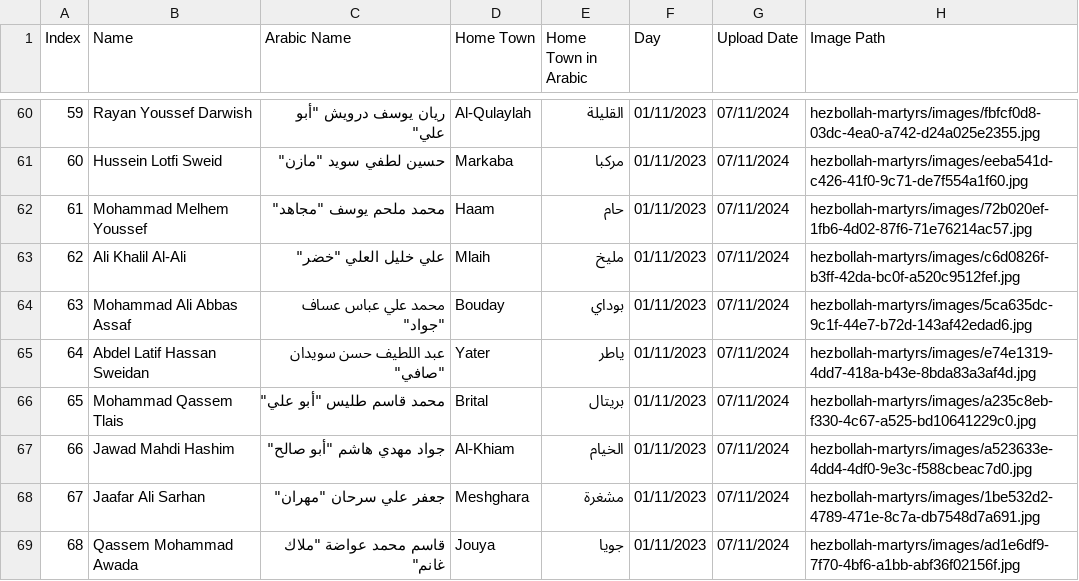
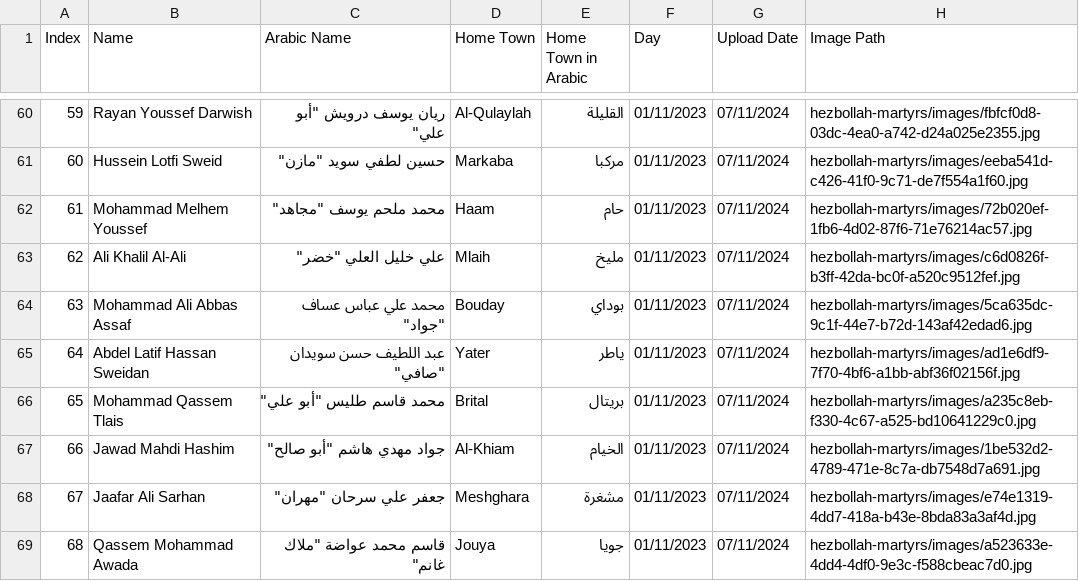
Before and after one commit to middle-east-buka/Lebanon, a CSV file: hezbollah-martyrs/hezbollah-martyrs.csv, drawn as a sheet; only a part is shown, gaps mark what is left out.

Commit message:
Update hezbollah-martyrs.csv

```diff
--- a/hezbollah-martyrs/hezbollah-martyrs.csv
+++ b/hezbollah-martyrs/hezbollah-martyrs.csv
@@ -64,6 +64,6 @@ Index,Name,Arabic Name,Home Town,Home Town in Arabic,Day,Upload Date,Image Path
 63,Mohammad Ali Abbas Assaf,"محمد علي عباس عساف ""جواد""",Bouday,بوداي,01/11/2023,07/11/2024,hezbollah-martyrs/images/5ca635dc-9c1f-44e7-b72d-143af42edad6.jpg
-64,Abdel Latif Hassan Sweidan,"عبد اللطيف حسن سويدان ""صافي""",Yater,ياطر,01/11/2023,07/11/2024,hezbollah-martyrs/images/e74e1319-4dd7-418a-b43e-8bda83a3af4d.jpg
+64,Abdel Latif Hassan Sweidan,"عبد اللطيف حسن سويدان ""صافي""",Yater,ياطر,01/11/2023,07/11/2024,hezbollah-martyrs/images/ad1e6df9-7f70-4bf6-a1bb-abf36f02156f.jpg
 65,Mohammad Qassem Tlais,"محمد قاسم طليس ""أبو علي""",Brital,بريتال,01/11/2023,07/11/2024,hezbollah-martyrs/images/a235c8eb-f330-4c67-a525-bd10641229c0.jpg
-66,Jawad Mahdi Hashim,"جواد مهدي هاشم ""أبو صالح""",Al-Khiam,الخيام,01/11/2023,07/11/2024,hezbollah-martyrs/images/a523633e-4dd4-4df0-9e3c-f588cbeac7d0.jpg
-67,Jaafar Ali Sarhan,"جعفر علي سرحان ""مهران""",Meshghara,مشغرة,01/11/2023,07/11/2024,hezbollah-martyrs/images/1be532d2-4789-471e-8c7a-db7548d7a691.jpg
-68,Qassem Mohammad Awada,"قاسم محمد عواضة ""ملاك غانم""",Jouya,جويا,01/11/2023,07/11/2024,hezbollah-martyrs/images/ad1e6df9-7f70-4bf6-a1bb-abf36f02156f.jpg
+66,Jawad Mahdi Hashim,"جواد مهدي هاشم ""أبو صالح""",Al-Khiam,الخيام,01/11/2023,07/11/2024,hezbollah-martyrs/images/1be532d2-4789-471e-8c7a-db7548d7a691.jpg
+67,Jaafar Ali Sarhan,"جعفر علي سرحان ""مهران""",Meshghara,مشغرة,01/11/2023,07/11/2024,hezbollah-martyrs/images/e74e1319-4dd7-418a-b43e-8bda83a3af4d.jpg
+68,Qassem Mohammad Awada,"قاسم محمد عواضة ""ملاك غانم""",Jouya,جويا,01/11/2023,07/11/2024,hezbollah-martyrs/images/a523633e-4dd4-4df0-9e3c-f588cbeac7d0.jpg
```
